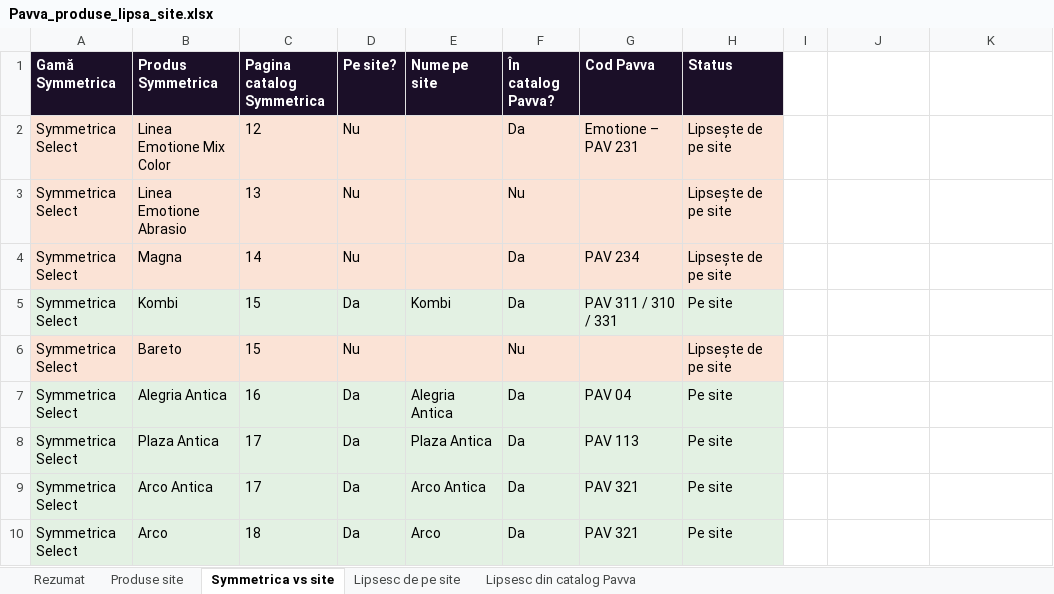
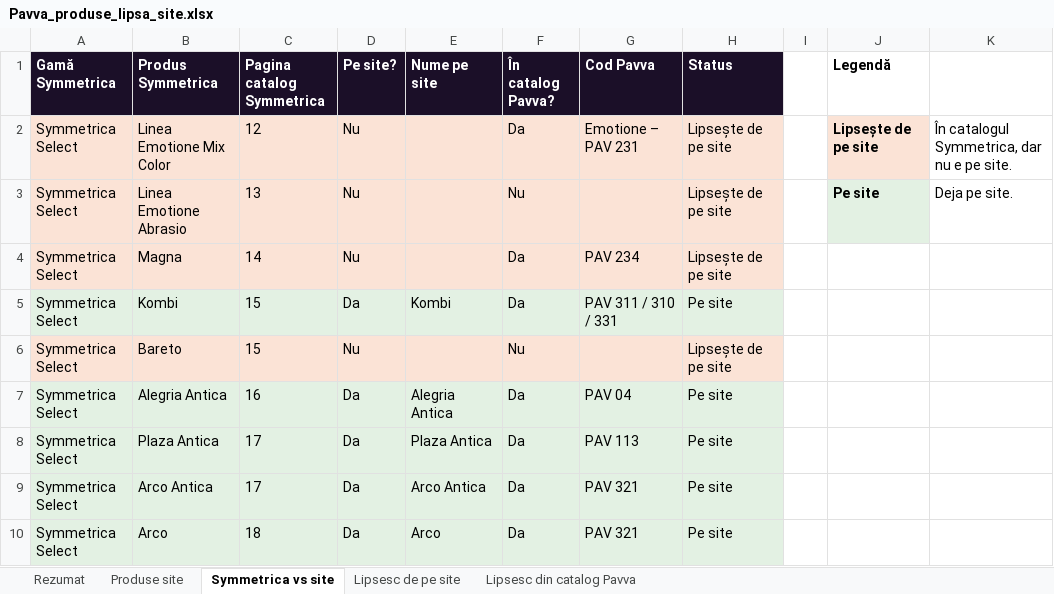
Before and after one commit to eddyqqqq/github-slideshow, an Excel workbook: analiza/Pavva_produse_lipsa_site.xlsx, sheet Symmetrica vs site, drawn as a sheet; only a part is shown; values as stored, in another font and other column widths than the file's, no borders; the diff names each change by its address in the sheet, - before the commit and + after, or states it on an @@ line.

```diff
--- a/analiza/Pavva_produse_lipsa_site.xlsx (sheet Symmetrica vs site)
+++ b/analiza/Pavva_produse_lipsa_site.xlsx (sheet Symmetrica vs site)
-J1: (empty)
+J1: Legendă
-J2 (Legendă): (empty)
+J2 (Legendă): Lipsește de pe site
-J2 fill: none
+J2 fill: #FBE3D6
-K2: (empty)
+K2: În catalogul Symmetrica, dar nu e pe site.
-J3 (Legendă): (empty)
+J3 (Legendă): Pe site
-J3 fill: none
+J3 fill: #E3F1E3
-K3: (empty)
+K3: Deja pe site.
```
Also changed, not shown: sheet Rezumat, sheet Lipsesc de pe site.
